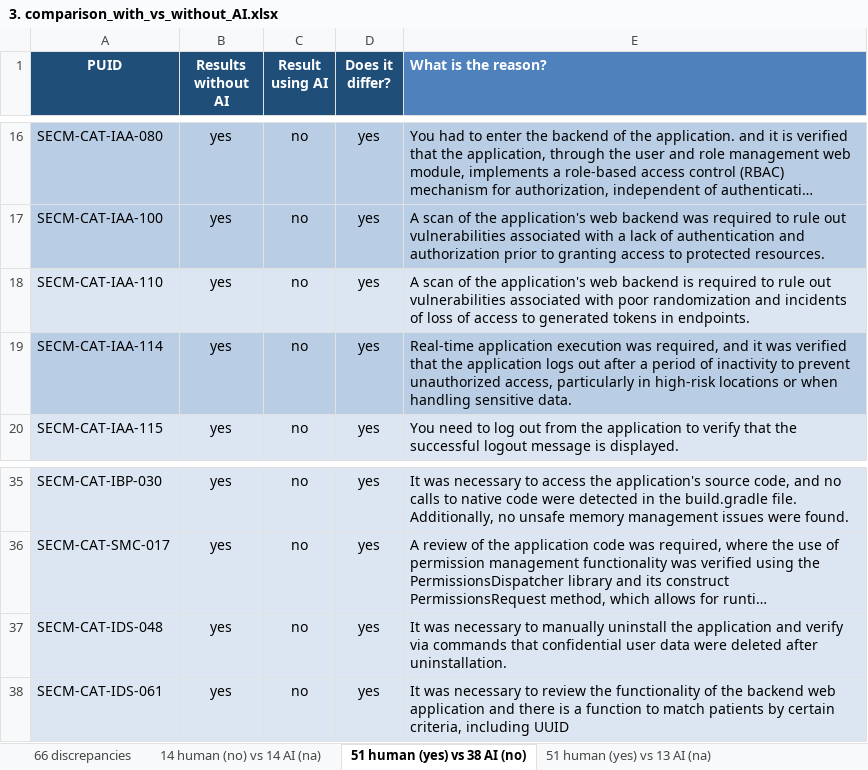
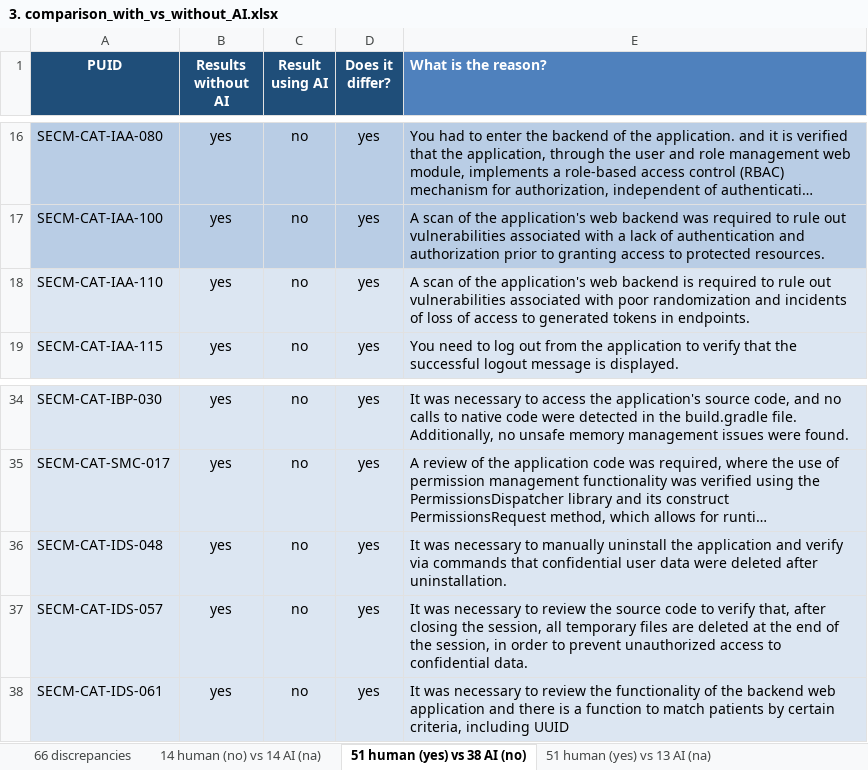
Before and after one commit to cmejia5486/SECM-CAT, an Excel workbook: Agreement and discrepancy taxonomy/3. comparison_with_vs_without_AI.xlsx, sheet 51 human (yes) vs 38 AI (no), drawn as a sheet; only a part is shown, gaps mark what is left out; long unchanged cells end in …; values as stored, in another font and other column widths than the file's, no borders; removed rows and columns are numbered as before the commit, all else as after; the diff names each change by its address in the sheet, - before the commit and + after, or states it on an @@ line.

```diff
--- a/Agreement and discrepancy taxonomy/3. comparison_with_vs_without_AI.xlsx (sheet 51 human (yes) vs 38 AI (no))
+++ b/Agreement and discrepancy taxonomy/3. comparison_with_vs_without_AI.xlsx (sheet 51 human (yes) vs 38 AI (no))
-row 19: SECM-CAT-IAA-114 | yes | no | yes | Real-time application execution was required, and it was verified that the application logs out after a period of inactivity to prevent unauthorized access, particularly in high-risk locations or when handling sensitive data.
+row 37: SECM-CAT-IDS-057 | yes | no | yes | It was necessary to review the source code to verify that, after closing the session, all temporary files are deleted at the end of the session, in order to prevent unauthorized access to confidential data.
```
Also changed, not shown: sheet 66 discrepancies, Agreement and discrepancy taxonomy/2. Results using AI.xlsx, Audit Checklist in Excel/security_audit_requirements.xlsx, 12 other files.
